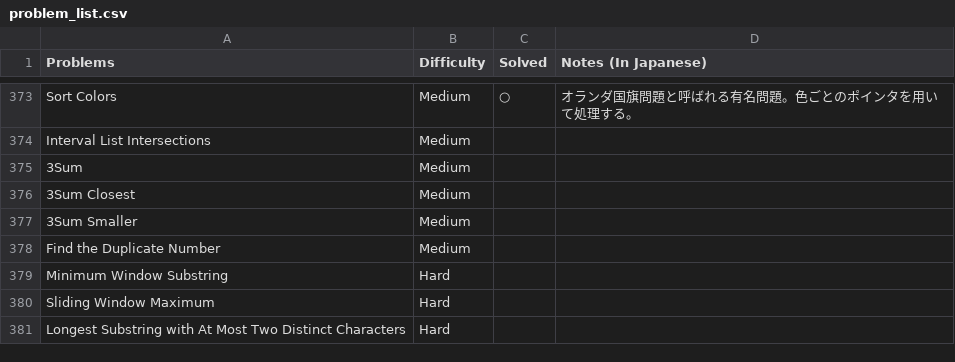
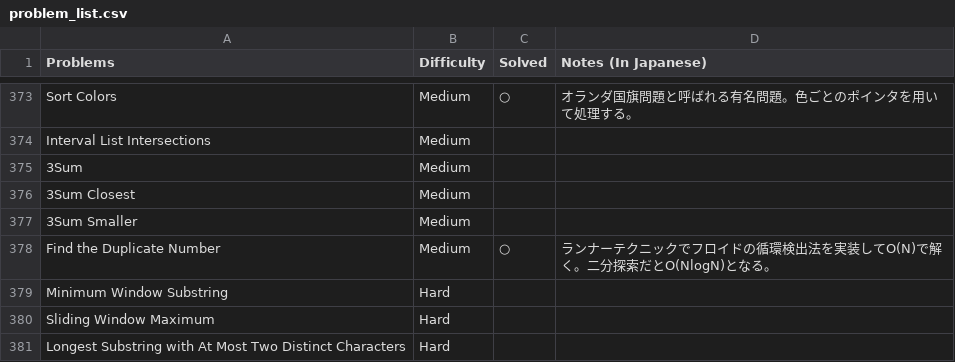
Before and after one commit to sokazaki/leetcode_solutions, a CSV file: problem_list.csv, drawn as a sheet; only a part is shown, gaps mark what is left out.

Commit message:
Update problem_list.csv

```diff
--- a/problem_list.csv
+++ b/problem_list.csv
@@ -377,3 +377,3 @@ Interval List Intersections,Medium,,
 3Sum Smaller,Medium,,
-Find the Duplicate Number,Medium,,
+Find the Duplicate Number,Medium,○,ランナーテクニックでフロイドの循環検出法を実装してO(N)で解く。二分探索だとO(NlogN)となる。
 Minimum Window Substring,Hard,,
```
